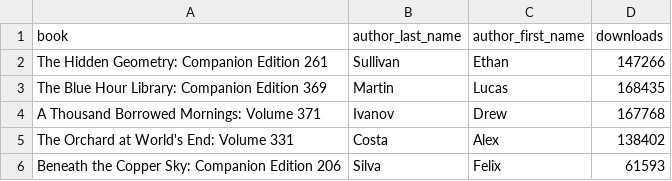
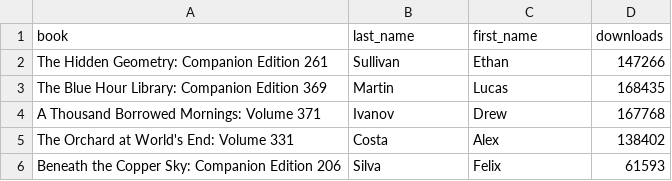
Before and after one commit to zushiiz/LabbC-1326, a CSV file: data1000.csv, drawn as a sheet; only a part is shown.

Commit message:
Column name change

```diff
--- a/data1000.csv
+++ b/data1000.csv
@@ -1,2 +1,2 @@
-book,author_last_name,author_first_name,downloads
+book,last_name,first_name,downloads
 The Hidden Geometry: Companion Edition 261,Sullivan,Ethan,147266
```
